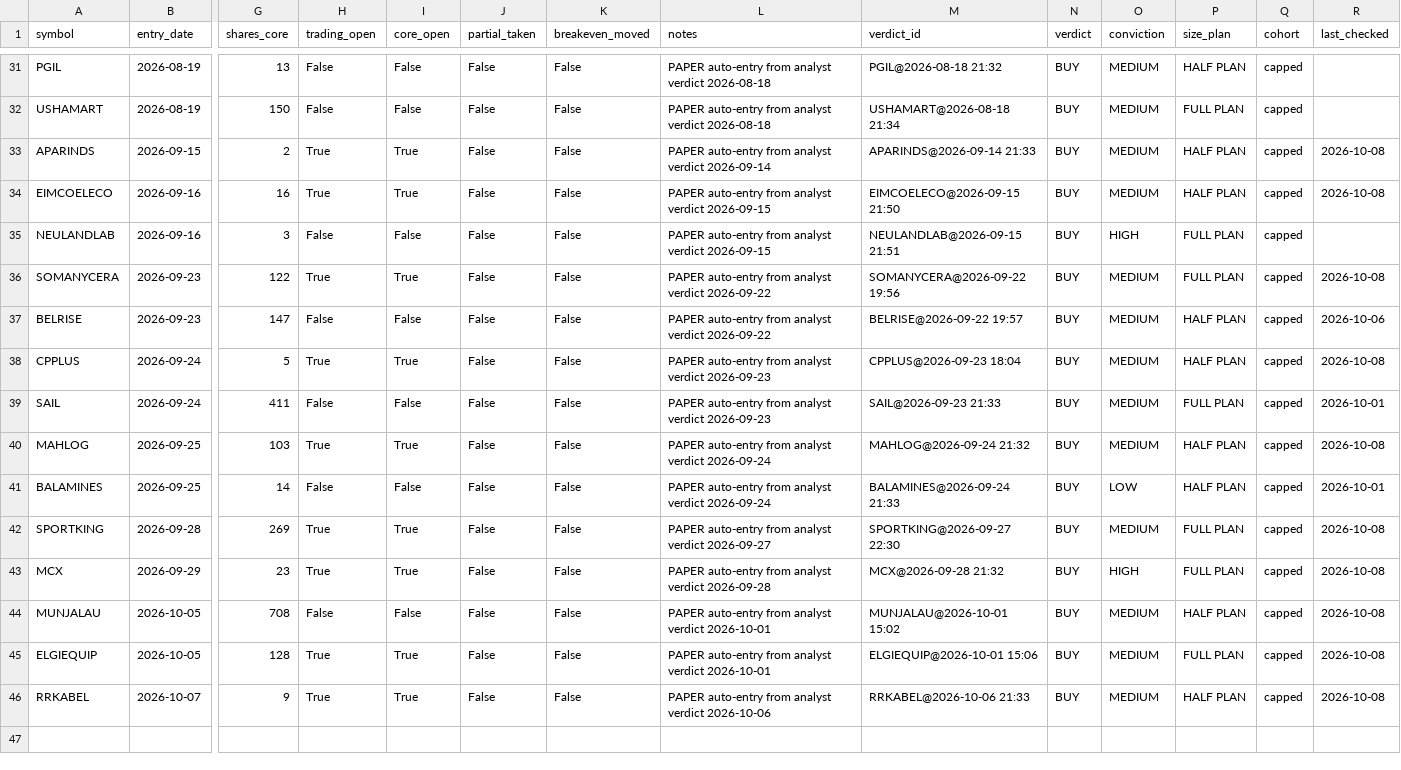
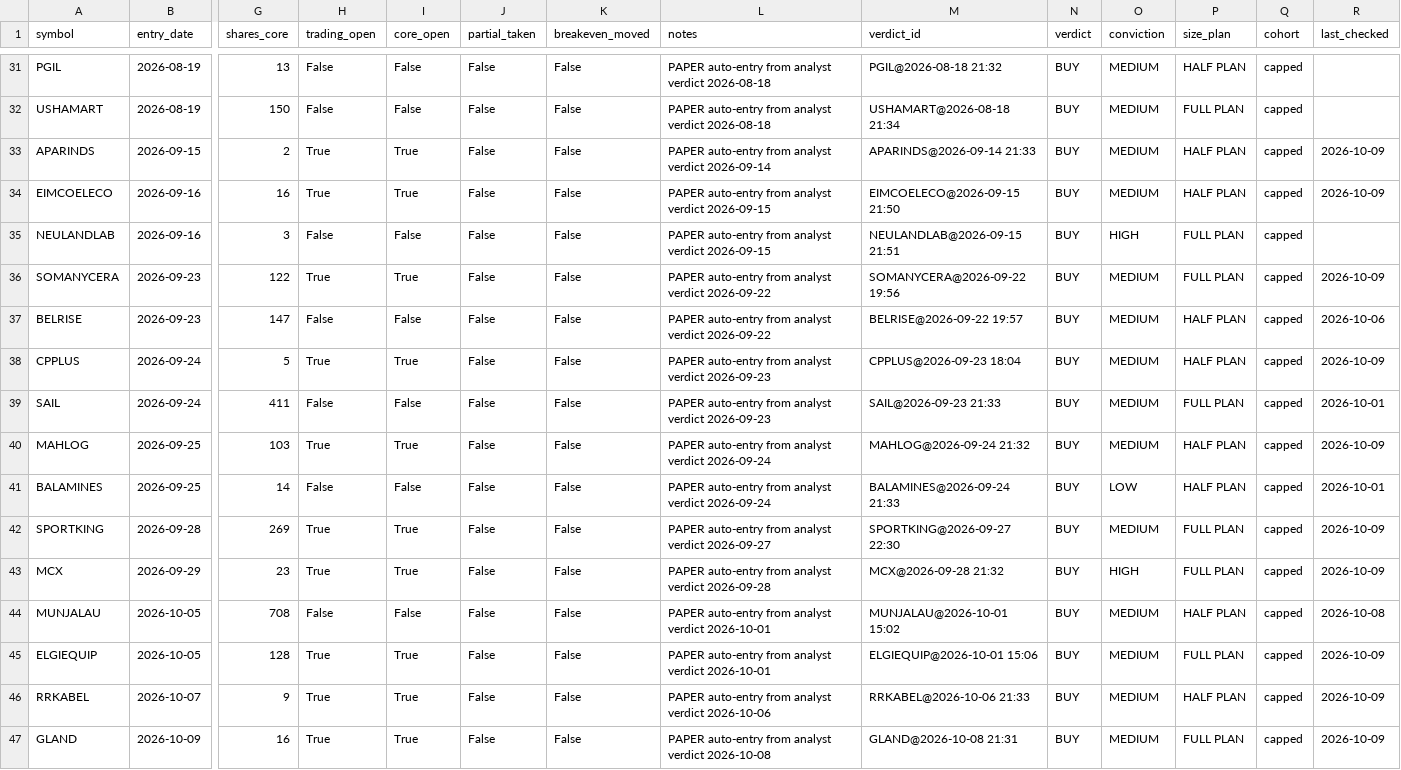
Before and after one commit to kartikeyaav/Golden-Stock, a CSV file: multibagger_screener/multibagger_screener/paper_positions.csv, drawn as a sheet; only a part is shown, gaps mark what is left out; rows hold the shown columns only; the diff covers the shown part only; the diff names each change by its address in the sheet, - before the commit and + after, or states it on an @@ line.

```diff
--- a/multibagger_screener/multibagger_screener/paper_positions.csv
+++ b/multibagger_screener/multibagger_screener/paper_positions.csv
-R33:R34 (last_checked): 2026-10-08
+R33:R34 (last_checked): 2026-10-09
-R36 (last_checked): 2026-10-08
+R36 (last_checked): 2026-10-09
-R38 (last_checked): 2026-10-08
+R38 (last_checked): 2026-10-09
-R40 (last_checked): 2026-10-08
+R40 (last_checked): 2026-10-09
-R42:R43 (last_checked): 2026-10-08
+R42:R43 (last_checked): 2026-10-09
-R45:R46 (last_checked): 2026-10-08
+R45:R46 (last_checked): 2026-10-09
+row 47: GLAND | 2026-10-09 | 16 | True | True | False | False | PAPER auto-entry from analyst verdict 2026-10-08 | GLAND@2026-10-08 21:31 | BUY | MEDIUM | FULL PLAN | capped | 2026-10-09
```
Also changed, not shown: 20 edited cells elsewhere in this file, multibagger_screener/multibagger_screener/deals_archive.csv, multibagger_screener/multibagger_screener/journal/entry_signals.csv, 24 other files.
